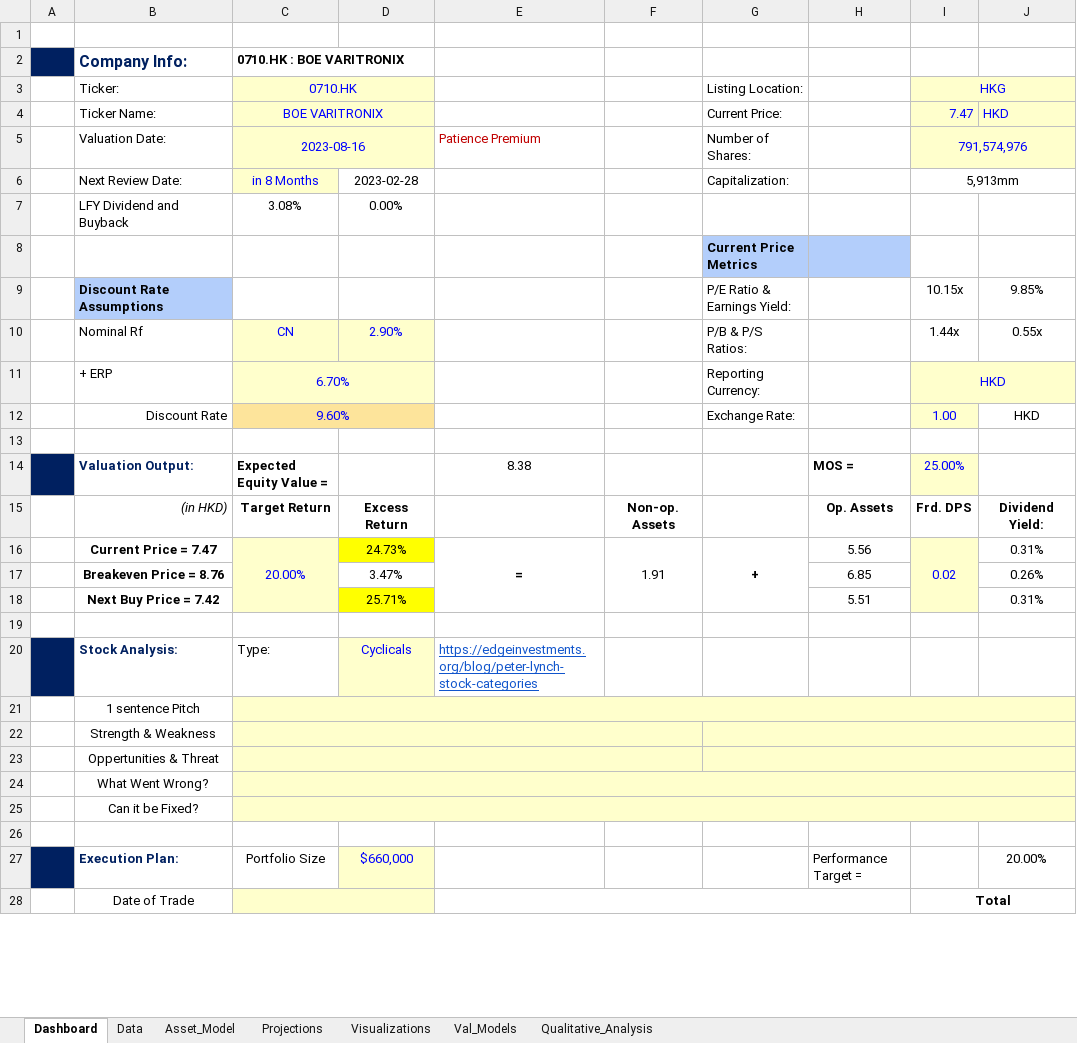
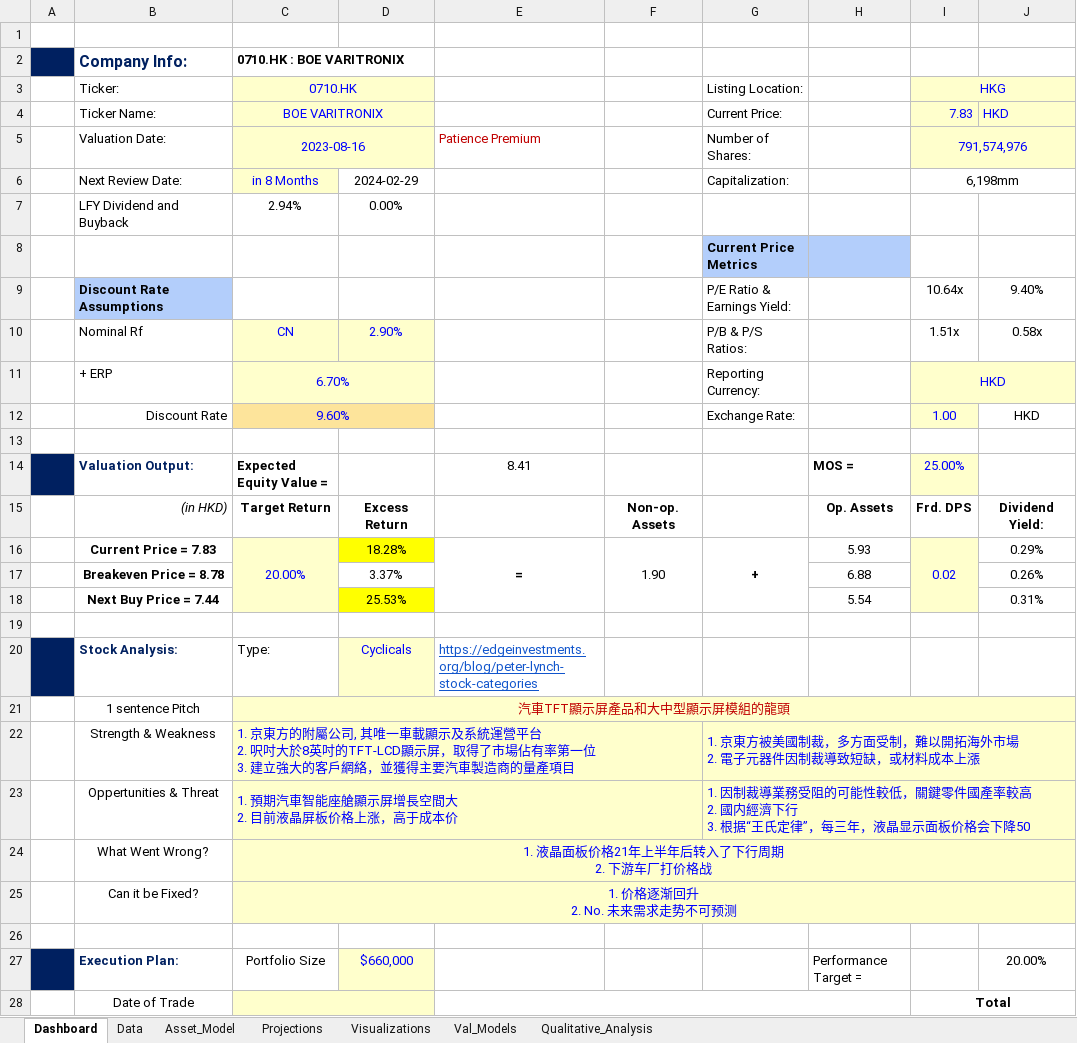
Before and after one commit to JerryChenz/Invest_Proc_v2, an Excel workbook: financial_models/Model_templates/Listed_template/Stock_Valuation.xlsx, sheet Dashboard, drawn as a sheet; only a part is shown; values as stored, in another font and other column widths than the file's, no borders; conditional formats not drawn; removed rows and columns are numbered as before the commit, all else as after; ↵ is a line break in a cell; the diff covers the shown part only; the diff names each change by its address in the sheet, - before the commit and + after, or states it on an @@ line.

```diff
--- a/financial_models/Model_templates/Listed_template/Stock_Valuation.xlsx (sheet Dashboard)
+++ b/financial_models/Model_templates/Listed_template/Stock_Valuation.xlsx (sheet Dashboard)
-I4 (HKG): 7.47
+I4 (HKG): 7.83
-D6: 2023-02-28
+D6: 2024-02-29
-I6 (HKG): 5,913mm
+I6 (HKG): 6,198mm
-C7 (0710.HK): 3.08%
+C7 (0710.HK): 2.94%
-I9 (HKG): 10.15x
+I9 (HKG): 10.64x
-J9: 9.85%
+J9: 9.40%
-I10 (HKG): 1.44x
+I10 (HKG): 1.51x
-J10: 0.55x
+J10: 0.58x
-E14: 8.38
+E14: 8.41
-B16 (Ticker:): Current Price = 7.47
+B16 (Ticker:): Current Price = 7.83
-D16: 24.73%
+D16: 18.28%
-F16: 1.91
+F16: 1.90
-H16: 5.56
+H16: 5.93
-J16: 0.31%
+J16: 0.29%
-row 17:  | Breakeven Price = 8.76 |  | 3.47% |  |  |  | 6.85 |  | 0.26%
-row 18:  | Next Buy Price = 7.42 |  | 25.71% |  |  |  | 5.51 |  | 0.31%
+row 17:  | Breakeven Price = 8.78 |  | 3.37% |  |  |  | 6.88 |  | 0.26%
+row 18:  | Next Buy Price = 7.44 |  | 25.53% |  |  |  | 5.54 |  | 0.31%
-C21 (0710.HK): (empty)
+C21 (0710.HK): 汽車TFT顯示屏產品和大中型顯示屏模組的龍頭
-C22 (0710.HK): (empty)
+C22 (0710.HK): 1. 京東方的附屬公司, 其唯一車載顯示及系統運營平台 ↵ 2. 呎吋大於8英吋的TFT-LCD顯示屏，取得了市場佔有率第一位 ↵ 3. 建立強大的客戶網絡，並獲得主要汽車製造商的量產項目
-G22 (Listing Location:): (empty)
+G22 (Listing Location:): 1. 京東方被美國制裁，多方面受制，難以開拓海外市場 ↵ 2. 電子元器件因制裁導致短缺，或材料成本上漲
-C23 (0710.HK): (empty)
+C23 (0710.HK): 1. 預期汽車智能座艙顯示屏增長空間大 ↵ 2. 目前液晶屏板价格上涨，高于成本价
-G23 (Listing Location:): (empty)
+G23 (Listing Location:): 1. 因制裁導業務受阻的可能性較低，關鍵零件國產率較高 ↵ 2. 國内經濟下行 ↵ 3. 根据“王氏定律”，每三年，液晶显示面板价格会下降50
-C24 (0710.HK): (empty)
+C24 (0710.HK): 1. 液晶面板价格21年上半年后转入了下行周期 ↵ 2. 下游车厂打价格战
-C25 (0710.HK): (empty)
+C25 (0710.HK): 1. 价格逐渐回升 ↵ 2. No. 未来需求走势不可预测
```
Also changed, not shown: 23 edited cells elsewhere in this sheet, sheet Val_Models, sheet Asset_Model, sheet Projections, financial_models/Opportunities/0083.HK_Stock_Valuation.xlsx, financial_models/Opportunities/0710.HK_Stock_Valuation.xlsx, 1 other file.
